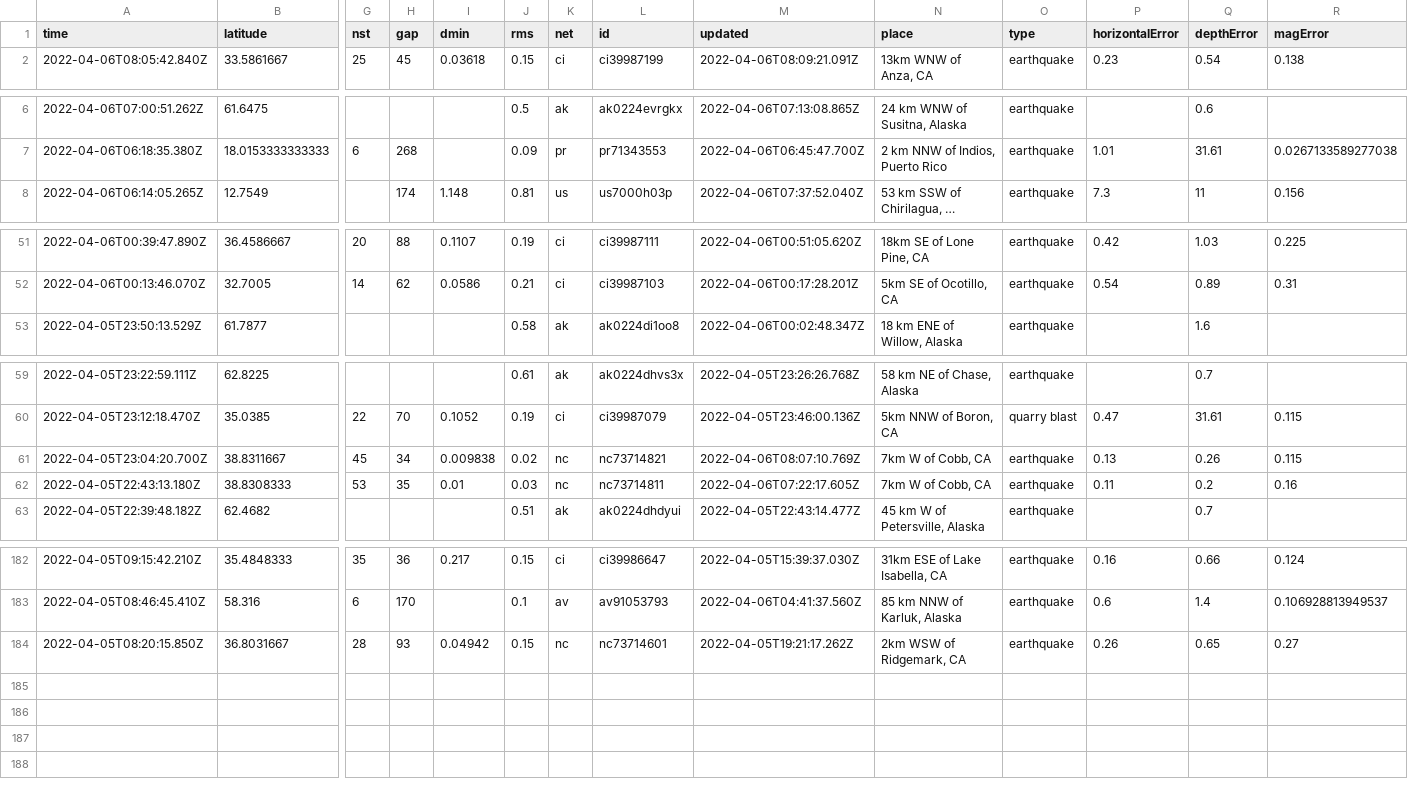
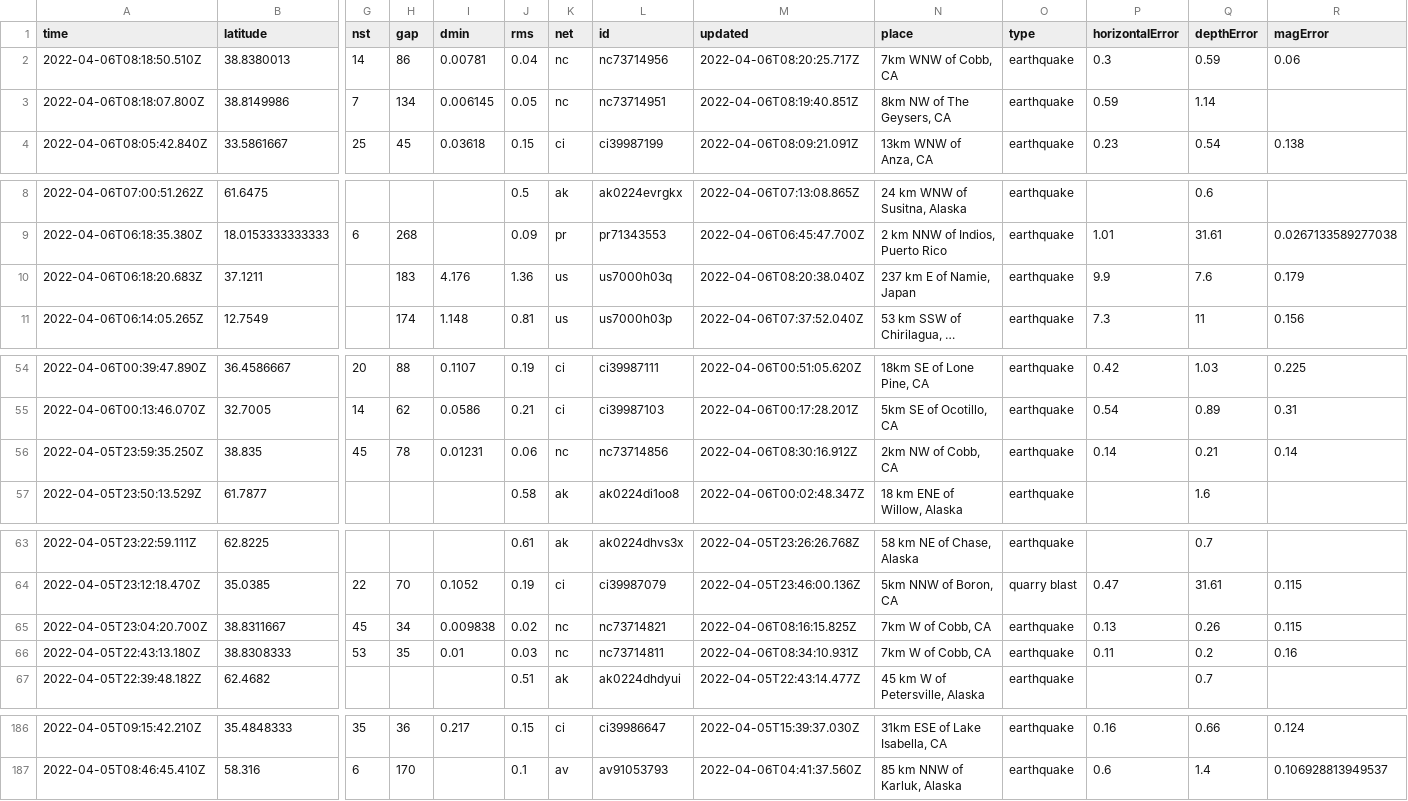
Before and after one commit to invisibae/nicar22-github-actions, a CSV file: usgs_current.csv, drawn as a sheet; only a part is shown, gaps mark what is left out; long unchanged cells end in …; removed rows and columns are numbered as before the commit, all else as after; rows hold the shown columns only; the diff names each change by its address in the sheet, - before the commit and + after, or states it on an @@ line.

```diff
--- a/usgs_current.csv
+++ b/usgs_current.csv
+row 2: 2022-04-06T08:18:50.510Z | 38.8380013 | 14 | 86 | 0.00781 | 0.04 | nc | nc73714956 | 2022-04-06T08:20:25.717Z | 7km WNW of Cobb, CA | earthquake | 0.3 | 0.59 | 0.06
+row 3: 2022-04-06T08:18:07.800Z | 38.8149986 | 7 | 134 | 0.006145 | 0.05 | nc | nc73714951 | 2022-04-06T08:19:40.851Z | 8km NW of The Geysers, CA | earthquake | 0.59 | 1.14
+row 10: 2022-04-06T06:18:20.683Z | 37.1211 |  | 183 | 4.176 | 1.36 | us | us7000h03q | 2022-04-06T08:20:38.040Z | 237 km E of Namie, Japan | earthquake | 9.9 | 7.6 | 0.179
+row 56: 2022-04-05T23:59:35.250Z | 38.835 | 45 | 78 | 0.01231 | 0.06 | nc | nc73714856 | 2022-04-06T08:30:16.912Z | 2km NW of Cobb, CA | earthquake | 0.14 | 0.21 | 0.14
-M65 (updated): 2022-04-06T08:07:10.769Z
+M65 (updated): 2022-04-06T08:16:15.825Z
-M66 (updated): 2022-04-06T07:22:17.605Z
+M66 (updated): 2022-04-06T08:34:10.931Z
-row 184: 2022-04-05T08:20:15.850Z | 36.8031667 | 28 | 93 | 0.04942 | 0.15 | nc | nc73714601 | 2022-04-05T19:21:17.262Z | 2km WSW of Ridgemark, CA | earthquake | 0.26 | 0.65 | 0.27
```
Also changed, not shown: 1 other file.
